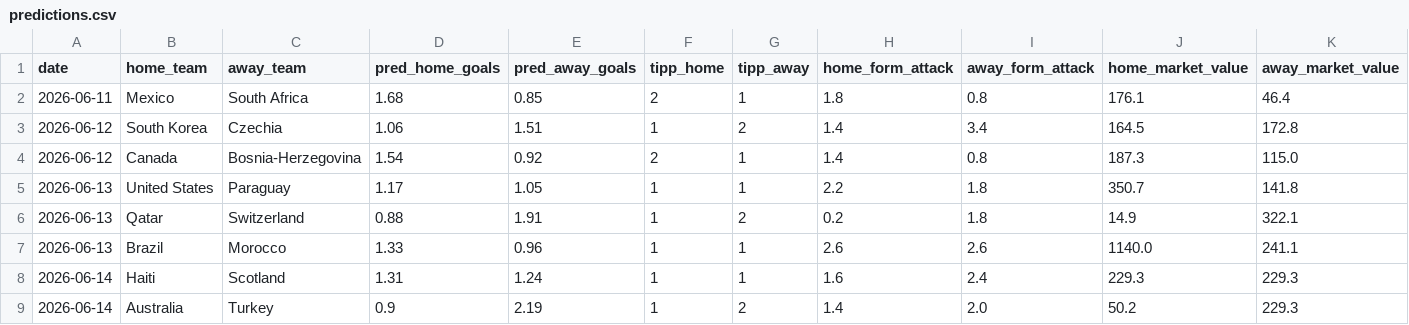
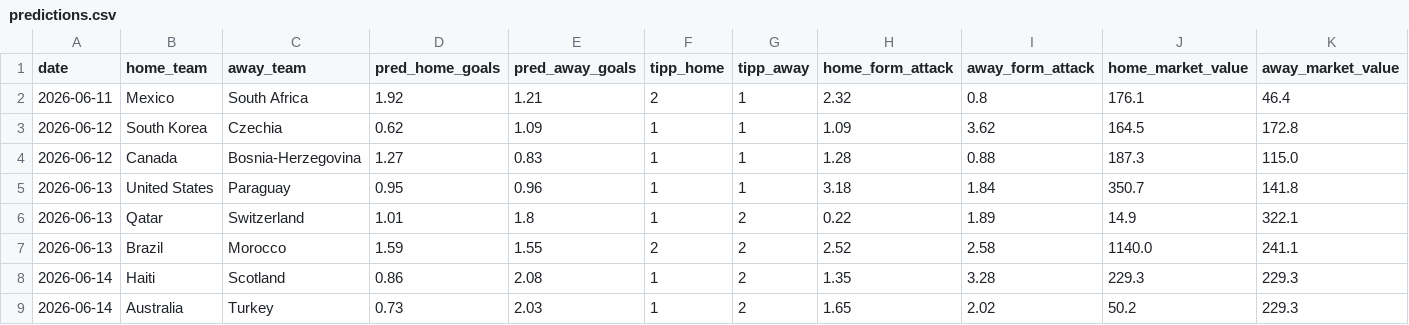
Before and after one commit to sauterjoshua/GoalPredictionEngine, a CSV file: data/processed/predictions.csv, drawn as a sheet.

```diff
--- a/data/processed/predictions.csv
+++ b/data/processed/predictions.csv
@@ -1,9 +1,9 @@
 date,home_team,away_team,pred_home_goals,pred_away_goals,tipp_home,tipp_away,home_form_attack,away_form_attack,home_market_value,away_market_value
-2026-06-11,Mexico,South Africa,1.68,0.85,2,1,1.8,0.8,176.1,46.4
-2026-06-12,South Korea,Czechia,1.06,1.51,1,2,1.4,3.4,164.5,172.8
-2026-06-12,Canada,Bosnia-Herzegovina,1.54,0.92,2,1,1.4,0.8,187.3,115.0
-2026-06-13,United States,Paraguay,1.17,1.05,1,1,2.2,1.8,350.7,141.8
-2026-06-13,Qatar,Switzerland,0.88,1.91,1,2,0.2,1.8,14.9,322.1
-2026-06-13,Brazil,Morocco,1.33,0.96,1,1,2.6,2.6,1140.0,241.1
-2026-06-14,Haiti,Scotland,1.31,1.24,1,1,1.6,2.4,229.3,229.3
-2026-06-14,Australia,Turkey,0.9,2.19,1,2,1.4,2.0,50.2,229.3
+2026-06-11,Mexico,South Africa,1.92,1.21,2,1,2.32,0.8,176.1,46.4
+2026-06-12,South Korea,Czechia,0.62,1.09,1,1,1.09,3.62,164.5,172.8
+2026-06-12,Canada,Bosnia-Herzegovina,1.27,0.83,1,1,1.28,0.88,187.3,115.0
+2026-06-13,United States,Paraguay,0.95,0.96,1,1,3.18,1.84,350.7,141.8
+2026-06-13,Qatar,Switzerland,1.01,1.8,1,2,0.22,1.89,14.9,322.1
+2026-06-13,Brazil,Morocco,1.59,1.55,2,2,2.52,2.58,1140.0,241.1
+2026-06-14,Haiti,Scotland,0.86,2.08,1,2,1.35,3.28,229.3,229.3
+2026-06-14,Australia,Turkey,0.73,2.03,1,2,1.65,2.02,50.2,229.3
```
Also changed, not shown: data/processed/prediction_history.csv, 7 other files.
